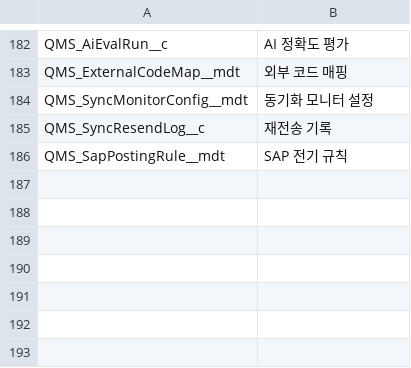
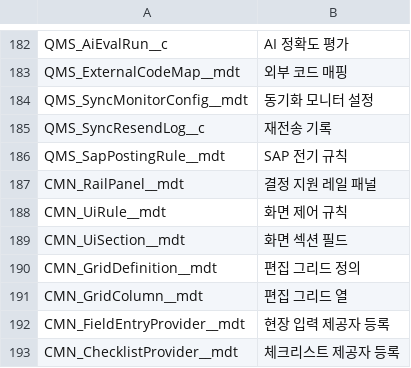
Before and after one commit to baechan9/SLPMSQMS, a CSV file: docs/docs/30-dev/object-names.csv, drawn as a sheet; only a part is shown, gaps mark what is left out.

```diff
--- a/docs/docs/30-dev/object-names.csv
+++ b/docs/docs/30-dev/object-names.csv
@@ -186 +186,8 @@ QMS_SyncResendLog__c,재전송 기록
 QMS_SapPostingRule__mdt,SAP 전기 규칙
+CMN_RailPanel__mdt,결정 지원 레일 패널
+CMN_UiRule__mdt,화면 제어 규칙
+CMN_UiSection__mdt,화면 섹션 필드
+CMN_GridDefinition__mdt,편집 그리드 정의
+CMN_GridColumn__mdt,편집 그리드 열
+CMN_FieldEntryProvider__mdt,현장 입력 제공자 등록
+CMN_ChecklistProvider__mdt,체크리스트 제공자 등록
```
Also changed, not shown: docs/docs/30-dev/phase-map.csv, docs/docs/30-dev/screen-map.csv, 17 other files.
